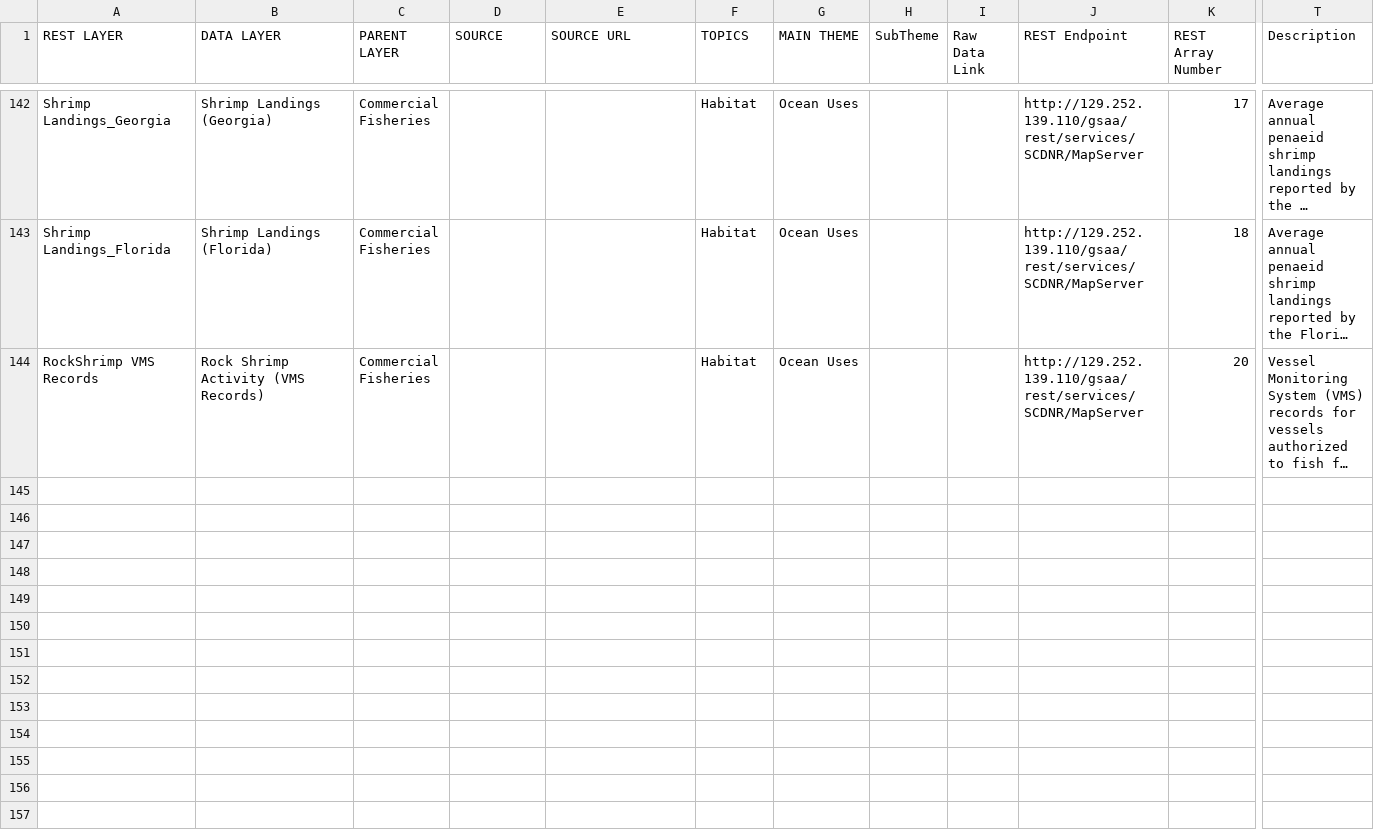
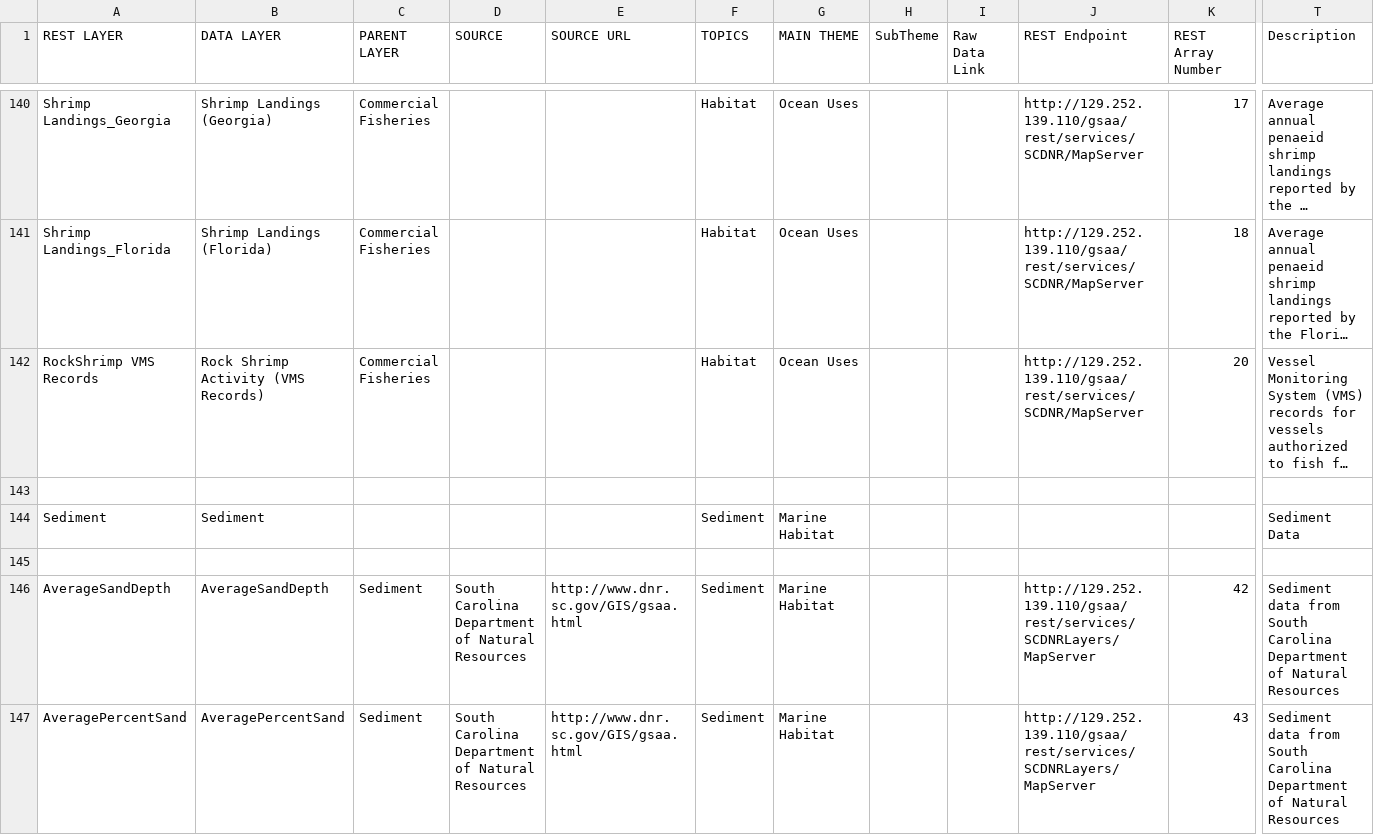
Before and after one commit to gsaaportal/marco-portal, a CSV file: marco/general/management/controlFileMaster.csv, drawn as a sheet; only a part is shown, gaps mark what is left out; long unchanged cells end in …; rows hold the shown columns only; the diff covers the shown part only; the diff names each change by its address in the sheet, - before the commit and + after, or states it on an @@ line.

Commit message:
Sediment Hard Bottom Layer added.

```diff
--- a/marco/general/management/controlFileMaster.csv
+++ b/marco/general/management/controlFileMaster.csv
+row 143: (empty)
+row 144: Sediment | Sediment |  |  |  | Sediment | Marine Habitat |  |  |  |  | Sediment Data
+row 145: (empty)
+row 146: AverageSandDepth | AverageSandDepth | Sediment | South Carolina Department of Natural Resources | http://www.dnr.sc.gov/GIS/gsaa.html | Sediment | Marine Habitat |  |  | http://129.252.139.110/gsaa/rest/services/SCDNRLayers/MapServer | 42 | Sediment data from South Carolina Department of Natural Resources
+row 147: AveragePercentSand | AveragePercentSand | Sediment | South Carolina Department of Natural Resources | http://www.dnr.sc.gov/GIS/gsaa.html | Sediment | Marine Habitat |  |  | http://129.252.139.110/gsaa/rest/services/SCDNRLayers/MapServer | 43 | Sediment data from South Carolina Department of Natural Resources
```
Also changed, not shown: 4 added rows, 2 removed rows and 2 edited cells elsewhere in this file.
